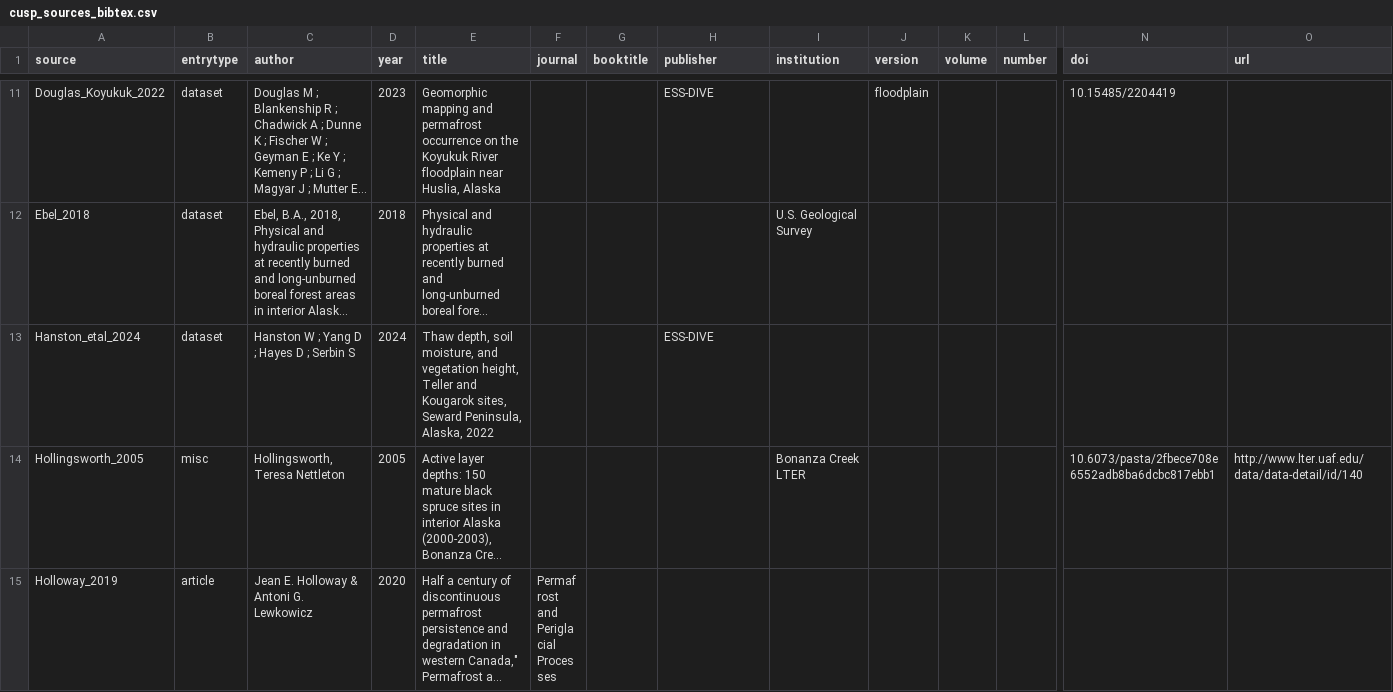
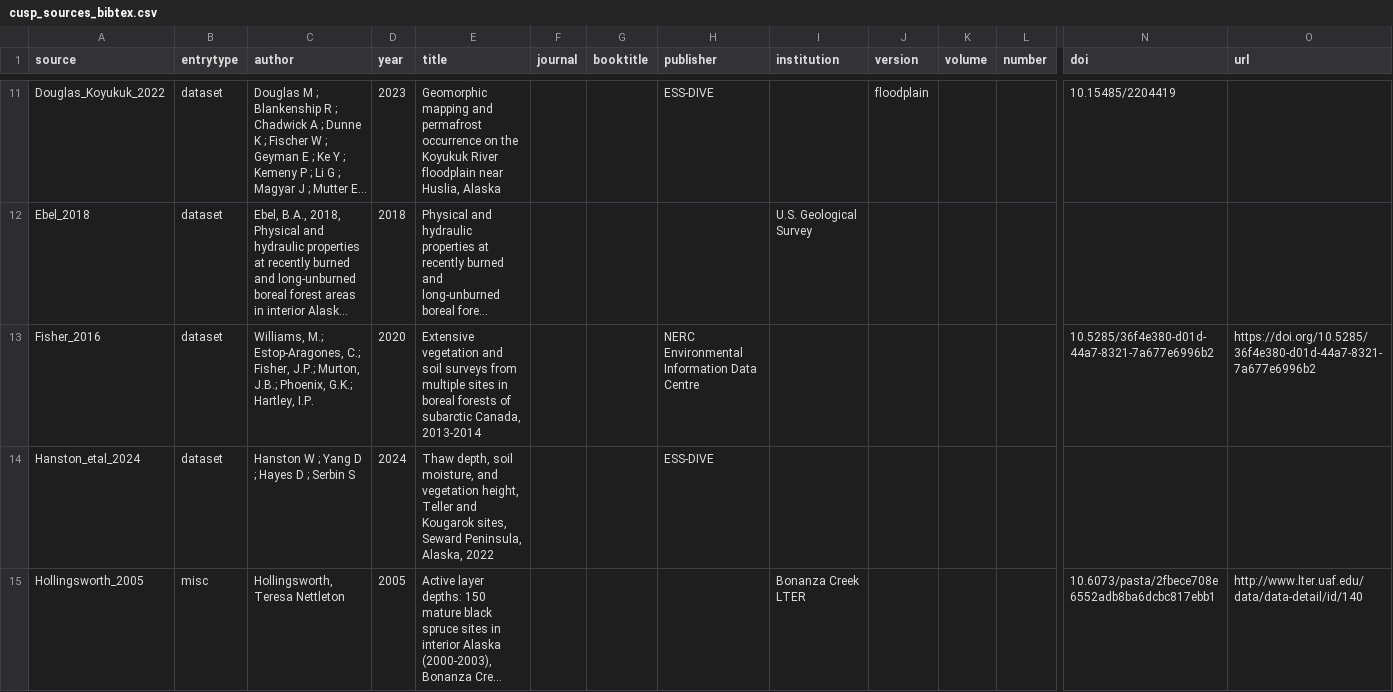
Before and after one commit to jonschwenk/cusp, a CSV file: data/cusp_sources_bibtex.csv, drawn as a sheet; only a part is shown, gaps mark what is left out; the shorter side is filled out with more unchanged rows; long unchanged cells end in …; rows hold the shown columns only; the diff names each change by its address in the sheet, - before the commit and + after, or states it on an @@ line.

Commit message:
adding Fisher_2016

```diff
--- a/data/cusp_sources_bibtex.csv
+++ b/data/cusp_sources_bibtex.csv
+row 13: Fisher_2016 | dataset | Williams, M.; Estop-Aragones, C.; Fisher, J.P.; Murton, J.B.; Phoenix, G.K.; Hartley, I.P. | 2020 | Extensive vegetation and soil surveys from multiple sites in boreal forests of subarctic Canada, 2013-2014 |  |  | NERC Environmental Information Data Centre |  |  |  |  | 10.5285/36f4e380-d01d-44a7-8321-7a677e6996b2 | https://doi.org/10.5285/36f4e380-d01d-44a7-8321-7a677e6996b2
```
Also changed, not shown: 7 other files.
